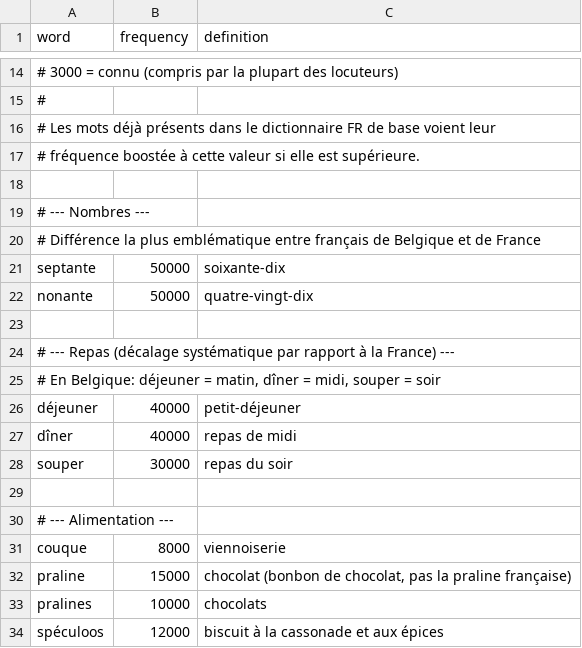
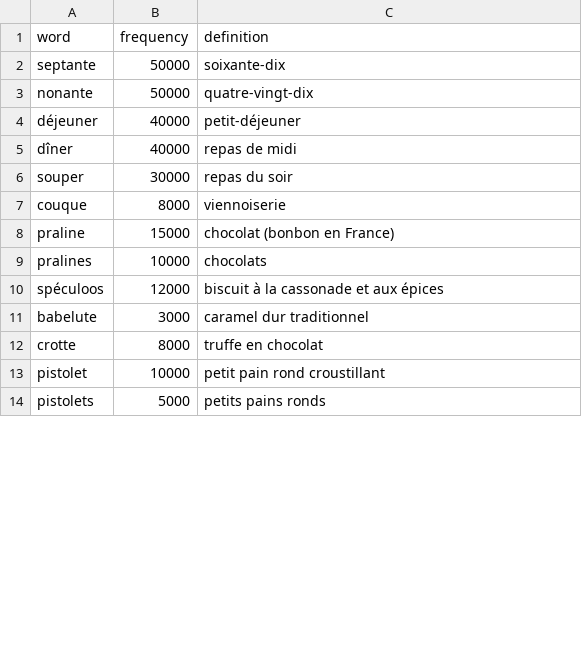
Before and after one commit to JonaWhisper/jonawhisper-spellcheck-dicts, a TSV file: data/fr-be.tsv, drawn as a sheet; only a part is shown, gaps mark what is left out; the shorter side is filled out with more unchanged rows; the diff covers the shown part only.

```diff
--- a/data/fr-be.tsv
+++ b/data/fr-be.tsv
@@ -14,13 +2,3 @@ word	frequency	definition
-#    3000 = connu (compris par la plupart des locuteurs)
-#
-# Les mots déjà présents dans le dictionnaire FR de base voient leur
-# fréquence boostée à cette valeur si elle est supérieure.
-
-# --- Nombres ---
-# Différence la plus emblématique entre français de Belgique et de France
 septante	50000	soixante-dix
 nonante	50000	quatre-vingt-dix
-
-# --- Repas (décalage systématique par rapport à la France) ---
-# En Belgique: déjeuner = matin, dîner = midi, souper = soir
 déjeuner	40000	petit-déjeuner
@@ -28,6 +6,4 @@ dîner	40000	repas de midi
 souper	30000	repas du soir
-
-# --- Alimentation ---
 couque	8000	viennoiserie
-praline	15000	chocolat (bonbon de chocolat, pas la praline française)
+praline	15000	chocolat (bonbon en France)
 pralines	10000	chocolats
```
Also changed, not shown: 28 removed rows and 5 edited cells elsewhere in this file, data/fr-ca.tsv, data/fr-ch.tsv, 1 other file.
